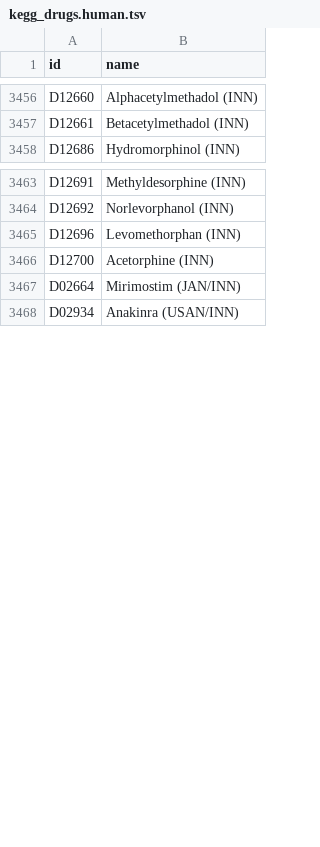
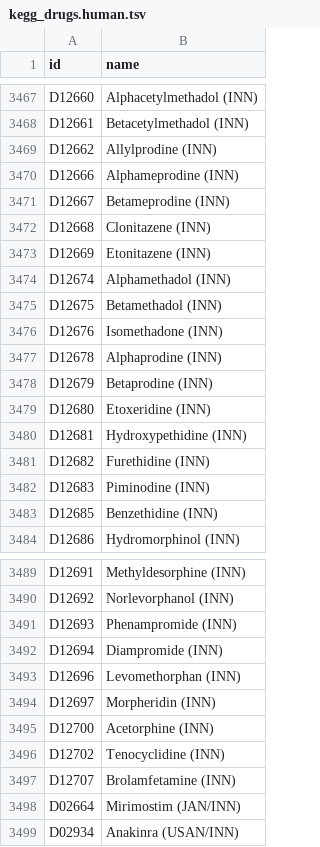
Before and after one commit to BackofenLab/AxoWise, a TSV file: backend/src/pathway_data/data/kegg_drugs.human.tsv, drawn as a sheet; only a part is shown, gaps mark what is left out; the diff covers the shown part only.

Commit message:
Update pathway files

```diff
--- a/backend/src/pathway_data/data/kegg_drugs.human.tsv
+++ b/backend/src/pathway_data/data/kegg_drugs.human.tsv
@@ -3457,2 +3468,17 @@ D12660	Alphacetylmethadol (INN)
 D12661	Betacetylmethadol (INN)
+D12662	Allylprodine (INN)
+D12666	Alphameprodine (INN)
+D12667	Betameprodine (INN)
+D12668	Clonitazene (INN)
+D12669	Etonitazene (INN)
+D12674	Alphamethadol (INN)
+D12675	Betamethadol (INN)
+D12676	Isomethadone (INN)
+D12678	Alphaprodine (INN)
+D12679	Betaprodine (INN)
+D12680	Etoxeridine (INN)
+D12681	Hydroxypethidine (INN)
+D12682	Furethidine (INN)
+D12683	Piminodine (INN)
+D12685	Benzethidine (INN)
 D12686	Hydromorphinol (INN)
@@ -3464,4 +3490,9 @@ D12691	Methyldesorphine (INN)
 D12692	Norlevorphanol (INN)
+D12693	Phenampromide (INN)
+D12694	Diampromide (INN)
 D12696	Levomethorphan (INN)
+D12697	Morpheridin (INN)
 D12700	Acetorphine (INN)
+D12702	Tenocyclidine (INN)
+D12707	Brolamfetamine (INN)
 D02664	Mirimostim (JAN/INN)
```
Also changed, not shown: 25 added rows and 3 edited cells elsewhere in this file, backend/src/pathway_data/data/kegg_compounds.human.tsv, backend/src/pathway_data/data/kegg_compounds.mouse.tsv, 16 other files.
